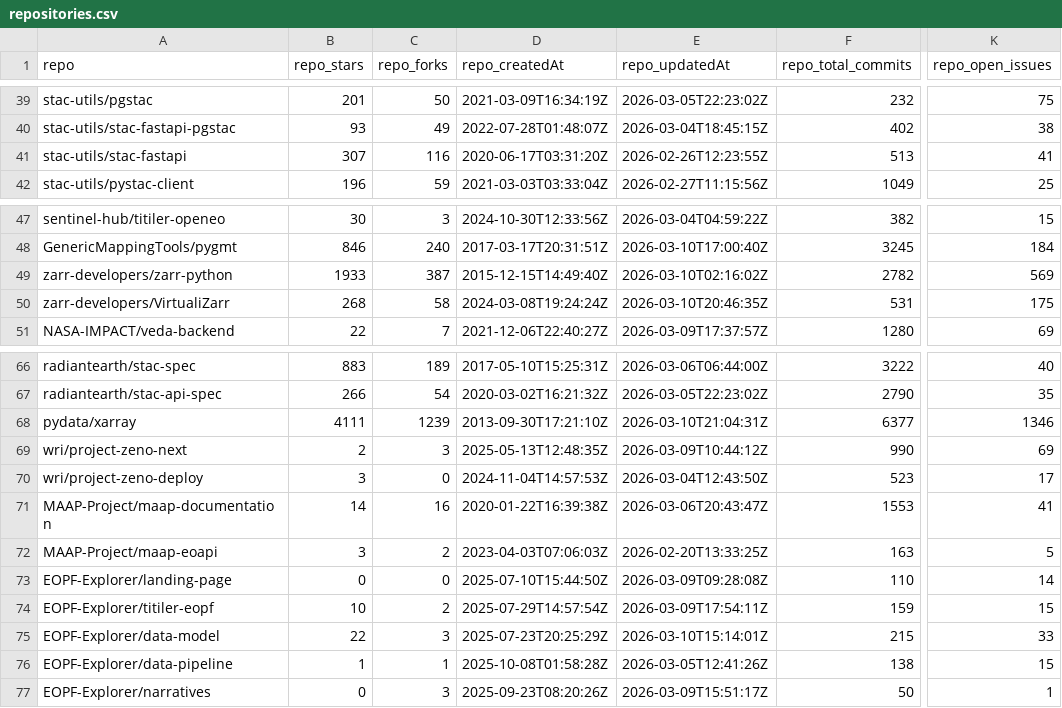
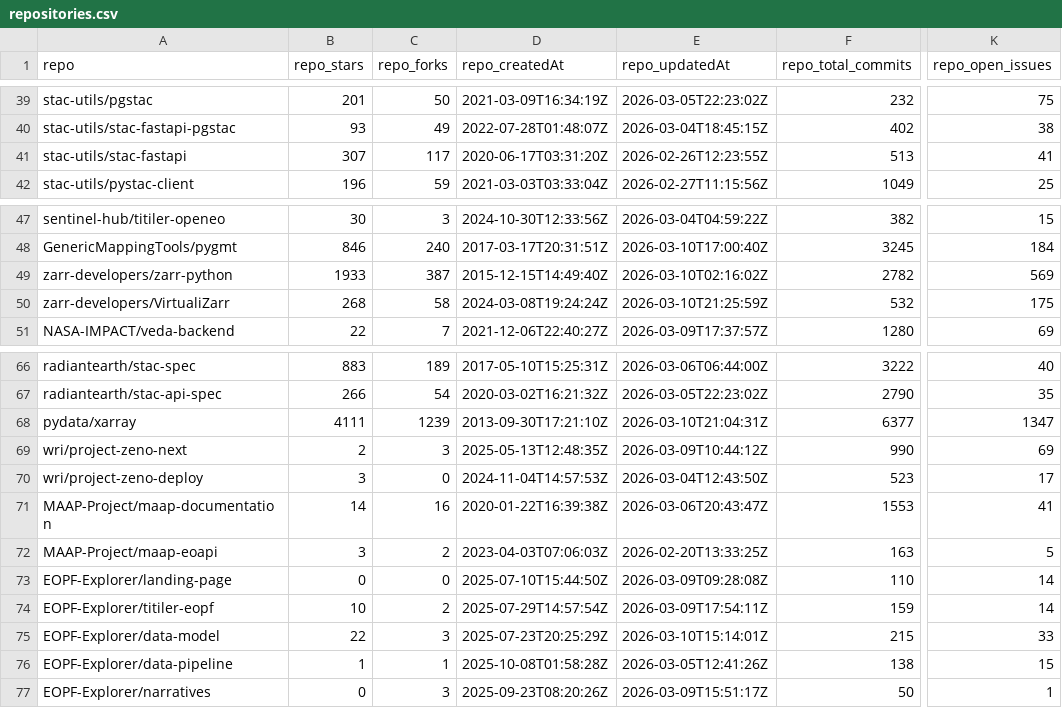
Before and after one commit to developmentseed/contributor-network, a CSV file: assets/data/repositories.csv, drawn as a sheet; only a part is shown, gaps mark what is left out; the diff names each change by its address in the sheet, - before the commit and + after, or states it on an @@ line.

```diff
--- a/assets/data/repositories.csv
+++ b/assets/data/repositories.csv
-C41 (repo_forks): 116
+C41 (repo_forks): 117
-E50 (repo_updatedAt): 2026-03-10T20:46:35Z
+E50 (repo_updatedAt): 2026-03-10T21:25:59Z
-F50 (repo_total_commits): 531
+F50 (repo_total_commits): 532
-K68 (repo_open_issues): 1346
+K68 (repo_open_issues): 1347
-K74 (repo_open_issues): 15
+K74 (repo_open_issues): 14
```
Also changed, not shown: assets/data/links.csv, 5 other files.
